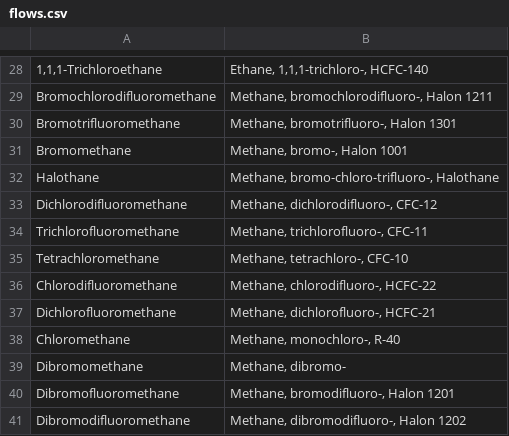
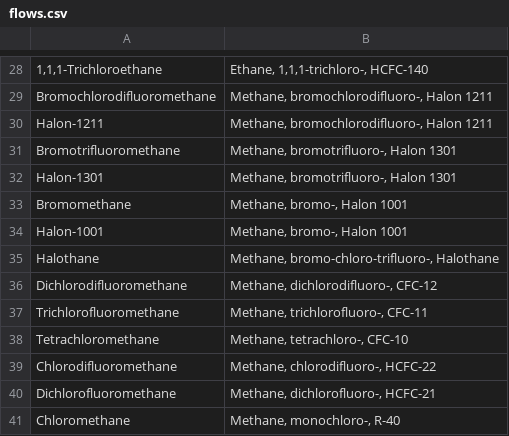
Before and after one commit to ccomb/fplca, a CSV file: data/flows.csv, drawn as a sheet; only a part is shown, gaps mark what is left out; the shorter side is filled out with more unchanged rows; the diff names each change by its address in the sheet, - before the commit and + after, or states it on an @@ line.

Commit message:
flows: link Halon-1001/1211/1301 ↔ Methane, *-, Halon ... (BAFU↔EF3.1 ILCD)
ILCD's Ozone depletion method names brominated halocarbons by their
short industrial code (@Halon-1211@), while BAFU/SimaPro stores them
under the substance name with the code appended
(@Methane, bromochlorodifluoro-, Halon 1211@). The synonym DB uses
star topology, so the existing @Bromotrifluoromethane ↔ Methane...@
chain doesn't transit to @Halon-1301@ — direct pairs are needed.

Drops EF3.1 original Ozone depletion delta from 100% to 0.00%
(matches adapted at 4.60e-09 kg CFC11 eq on Swiss wheat).

```diff
--- a/data/flows.csv
+++ b/data/flows.csv
+row 30: Halon-1211 | Methane, bromochlorodifluoro-, Halon 1211
+row 32: Halon-1301 | Methane, bromotrifluoro-, Halon 1301
+row 34: Halon-1001 | Methane, bromo-, Halon 1001
```
